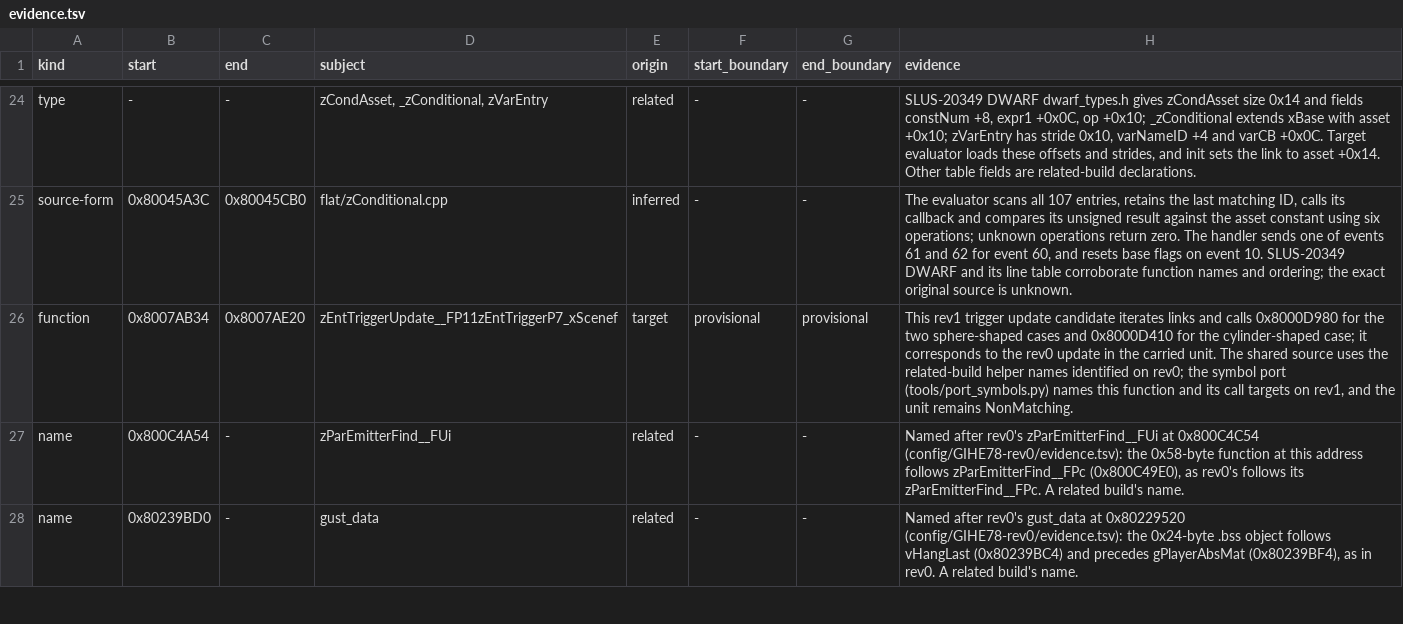
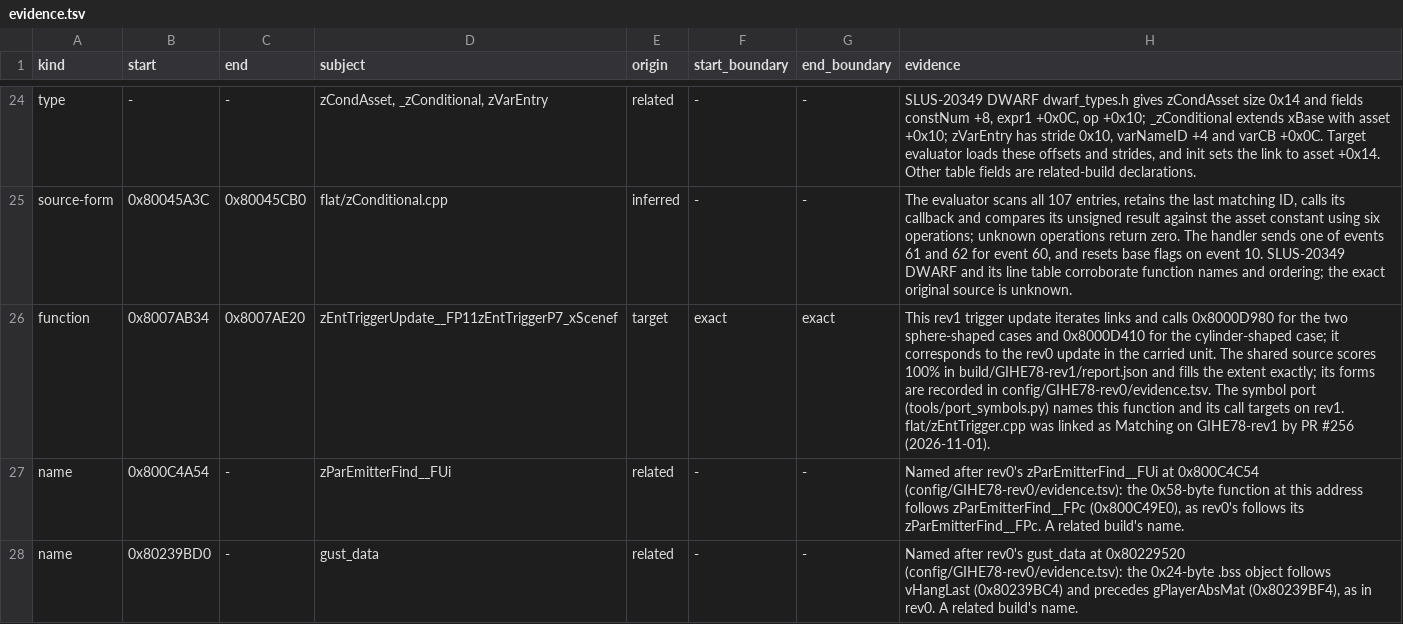
Before and after one commit to mitsevox/n100f, a TSV file: config/GIHE78-rev1/evidence.tsv, drawn as a sheet; only a part is shown, gaps mark what is left out; the diff covers the shown part only; the diff names each change by its address in the sheet, - before the commit and + after, or states it on an @@ line.

```diff
--- a/config/GIHE78-rev1/evidence.tsv
+++ b/config/GIHE78-rev1/evidence.tsv
-F26 (start_boundary): provisional
+F26 (start_boundary): exact
-G26 (end_boundary): provisional
+G26 (end_boundary): exact
-H26 (evidence): …trigger update candidate iterates links and calls 0x8000D980 for the two sphere-shaped cases and 0x8000D410 for the cylinder-shaped case; it corresponds to the rev0 update in the carried unit. The shared source uses the related-build helper names identified on rev0; the symbol port (tools/port_symbols.py) names this function and its call targets on rev1, and the unit remains NonMatching.
+H26 (evidence): …trigger update iterates links and calls 0x8000D980 for the two sphere-shaped cases and 0x8000D410 for the cylinder-shaped case; it corresponds to the rev0 update in the carried unit. The shared source scores 100% in build/GIHE78-rev1/report.json and fills the extent exactly; its forms are recorded in config/GIHE78-rev0/evidence.tsv. The symbol port (tools/port_symbols.py) names this function and its call targets on rev1. flat/zEntTrigger.cpp was linked as Matching on GIHE78-rev1 by PR #256 (2026-11-01).
```
Also changed, not shown: 1 added row and 1 edited cell elsewhere in this file, 5 other files.
